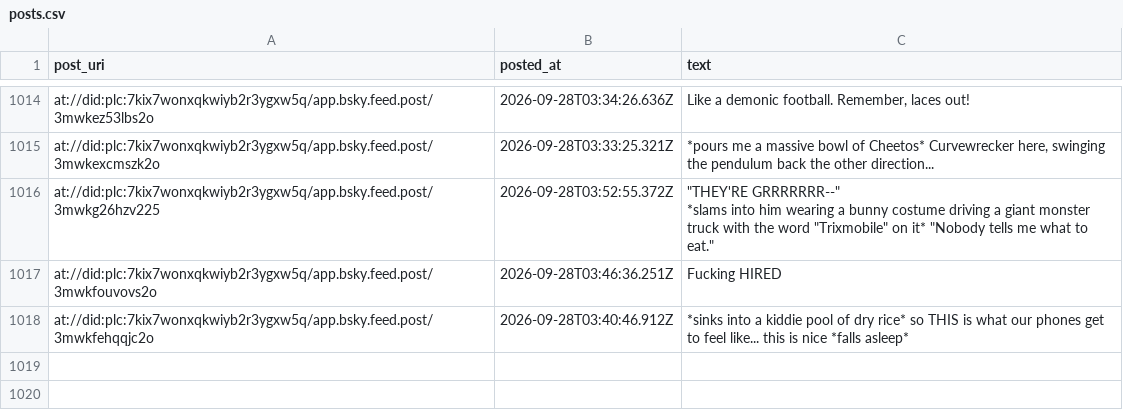
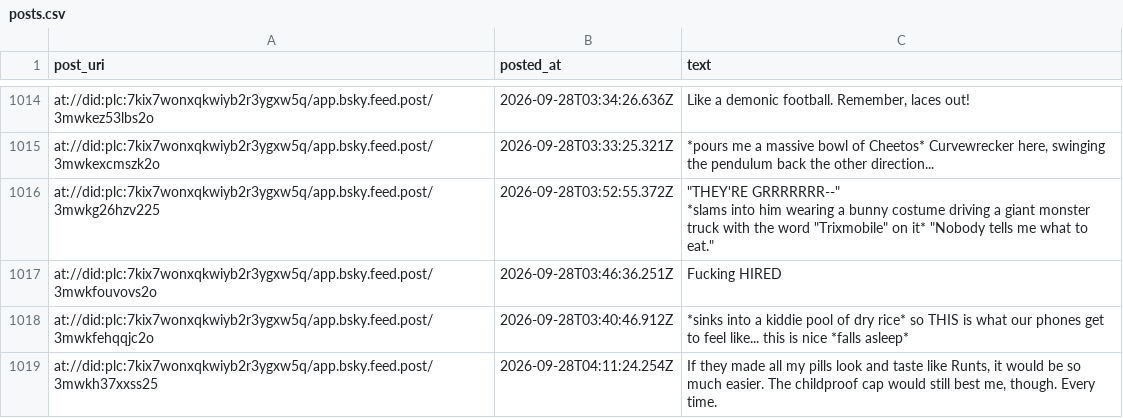
Before and after one commit to IcarusQD/bluesky-collector, a CSV file: data/posts.csv, drawn as a sheet; only a part is shown, gaps mark what is left out; the diff names each change by its address in the sheet, - before the commit and + after, or states it on an @@ line.

```diff
--- a/data/posts.csv
+++ b/data/posts.csv
+row 1019: at://did:plc:7kix7wonxqkwiyb2r3ygxw5q/app.bsky.feed.post/3mwkh37xxss25 | 2026-09-28T04:11:24.254Z | If they made all my pills look and taste like Runts, it would be so much easier. The childproof cap would still best me, though. Every time.
```
